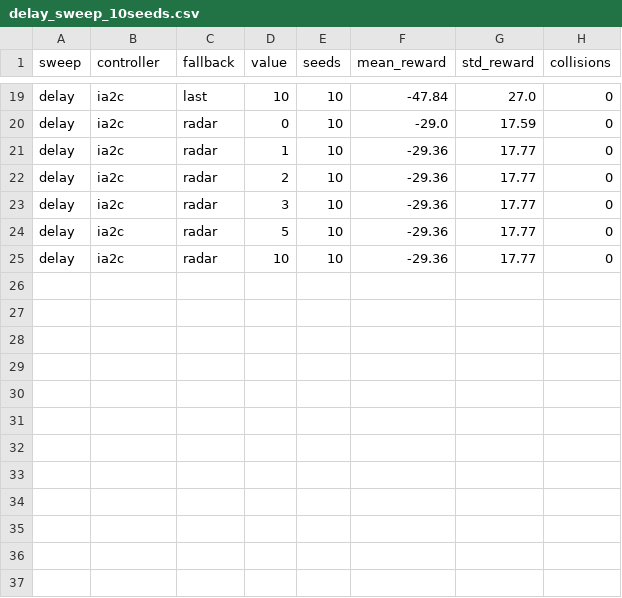
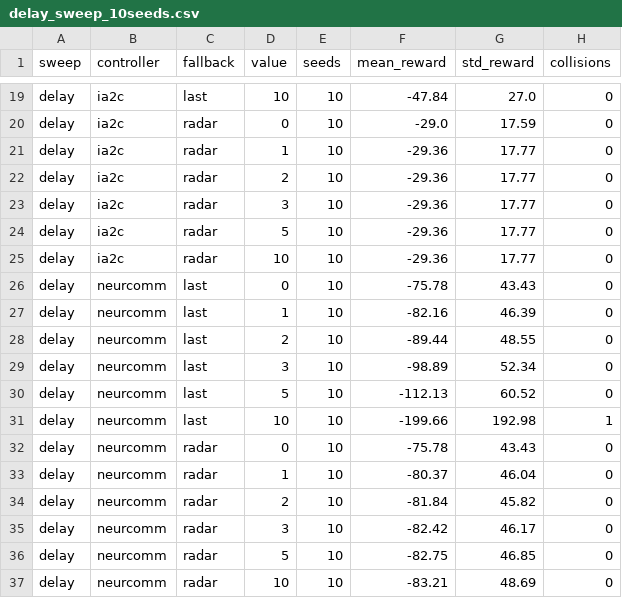
Before and after one commit to sharmadivyam/distributed-marl-platoon, a CSV file: mpi/results/delay_sweep_10seeds.csv, drawn as a sheet; only a part is shown, gaps mark what is left out.

```diff
--- a/mpi/results/delay_sweep_10seeds.csv
+++ b/mpi/results/delay_sweep_10seeds.csv
@@ -25 +25,13 @@ delay,ia2c,radar,5,10,-29.36,17.77,0
 delay,ia2c,radar,10,10,-29.36,17.77,0
+delay,neurcomm,last,0,10,-75.78,43.43,0
+delay,neurcomm,last,1,10,-82.16,46.39,0
+delay,neurcomm,last,2,10,-89.44,48.55,0
+delay,neurcomm,last,3,10,-98.89,52.34,0
+delay,neurcomm,last,5,10,-112.13,60.52,0
+delay,neurcomm,last,10,10,-199.66,192.98,1
+delay,neurcomm,radar,0,10,-75.78,43.43,0
+delay,neurcomm,radar,1,10,-80.37,46.04,0
+delay,neurcomm,radar,2,10,-81.84,45.82,0
+delay,neurcomm,radar,3,10,-82.42,46.17,0
+delay,neurcomm,radar,5,10,-82.75,46.85,0
+delay,neurcomm,radar,10,10,-83.21,48.69,0
```
Also changed, not shown: mpi/results/drop_sweep_10seeds.csv, 12 other files.
